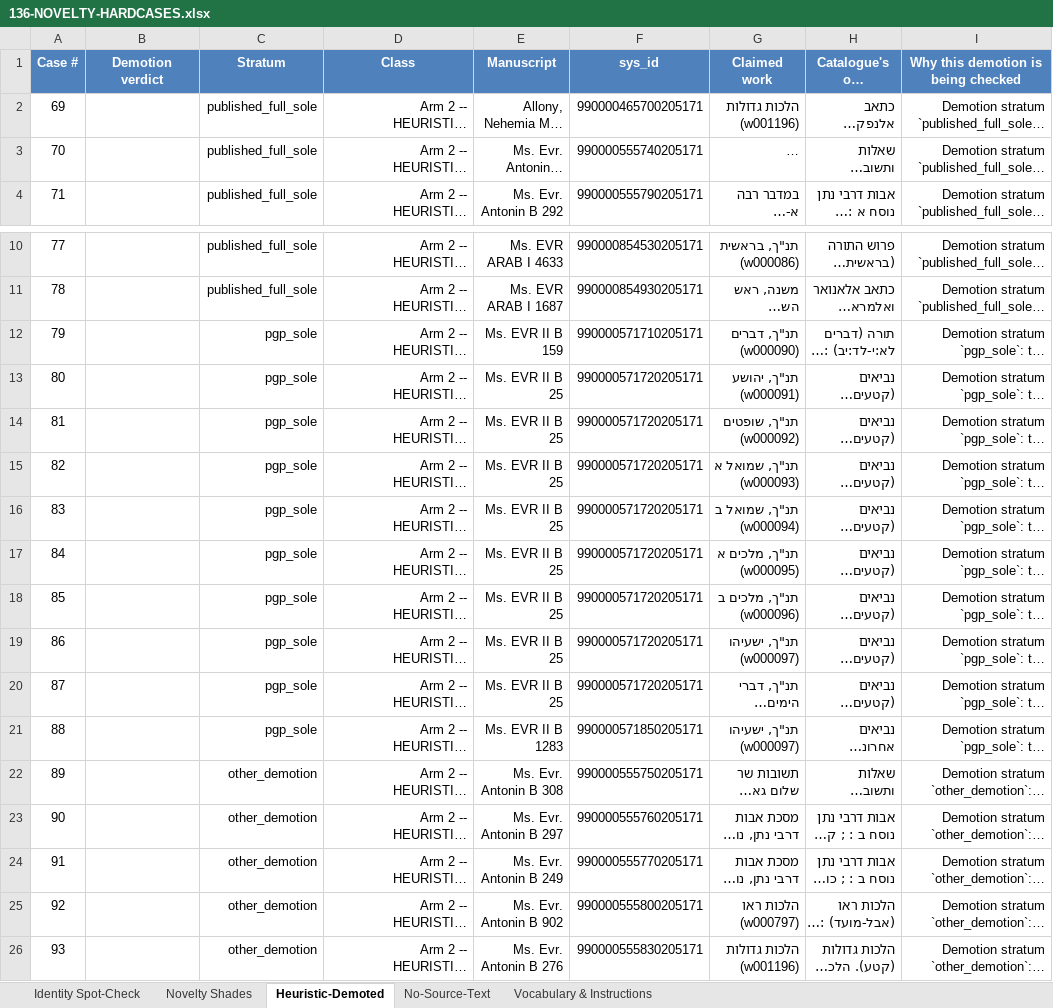
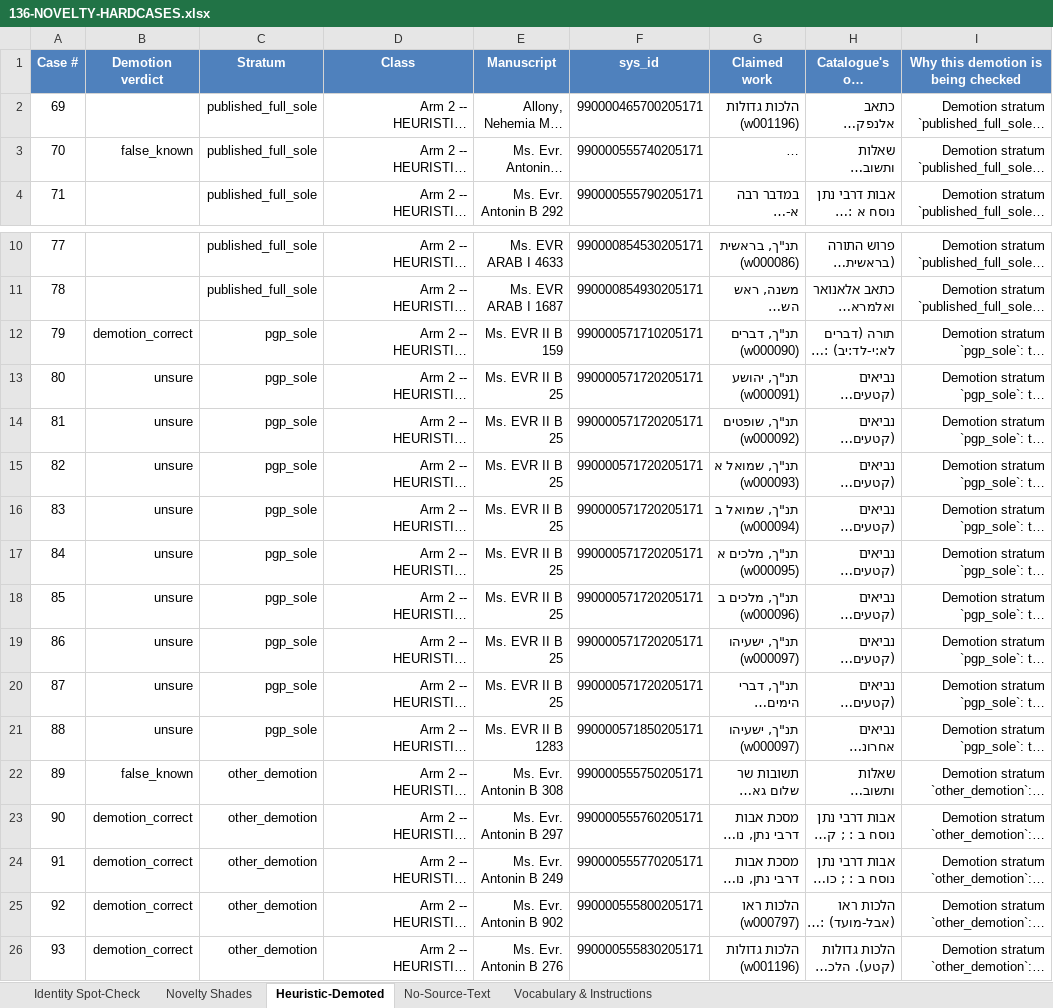
Before and after one commit to gershuni/GenizahSearch, an Excel workbook: .planning/phases/136-read-surfaces-connections-panel-work-witnesses/136-NOVELTY-HARDCASES.xlsx, sheet Heuristic-Demoted, drawn as a sheet; only a part is shown, gaps mark what is left out; long unchanged cells end in …; values as stored, in another font and other column widths than the file's, no borders; the diff names each change by its address in the sheet, - before the commit and + after, or states it on an @@ line.

Commit message:
docs(136-03): record owner-filled novelty hard-case workbook (Task 3 returns)
The owner labelled 136-NOVELTY-HARDCASES.xlsx (84 of 101 verdict cells:
Identity Spot-Check 8/8, Novelty Shades 60/60, Heuristic-Demoted 16/25
filled + 9 explicit blanks, No-Source-Text 8/8 informational). This
commits the returned artifact itself; Task 4's read-back and analysis
follow in subsequent commits.

```diff
--- a/.planning/phases/136-read-surfaces-connections-panel-work-witnesses/136-NOVELTY-HARDCASES.xlsx (sheet Heuristic-Demoted)
+++ b/.planning/phases/136-read-surfaces-connections-panel-work-witnesses/136-NOVELTY-HARDCASES.xlsx (sheet Heuristic-Demoted)
-B3 (Demotion verdict): (empty)
+B3 (Demotion verdict): false_known
-B12 (Demotion verdict): (empty)
+B12 (Demotion verdict): demotion_correct
-B13:B21 (Demotion verdict): (empty)
+B13:B21 (Demotion verdict): unsure
-B22 (Demotion verdict): (empty)
+B22 (Demotion verdict): false_known
-B23:B26 (Demotion verdict): (empty)
+B23:B26 (Demotion verdict): demotion_correct
```
Also changed, not shown: sheet Novelty Shades, sheet Identity Spot-Check.
